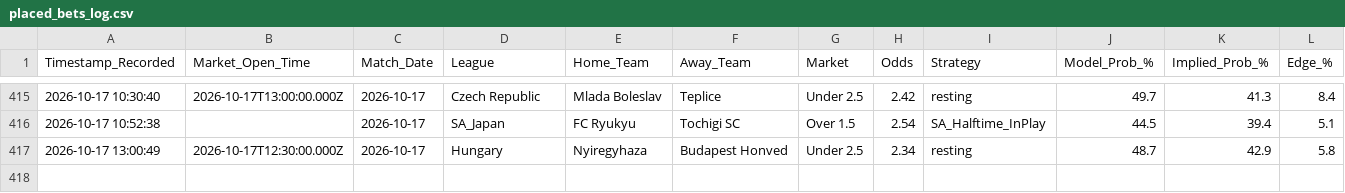
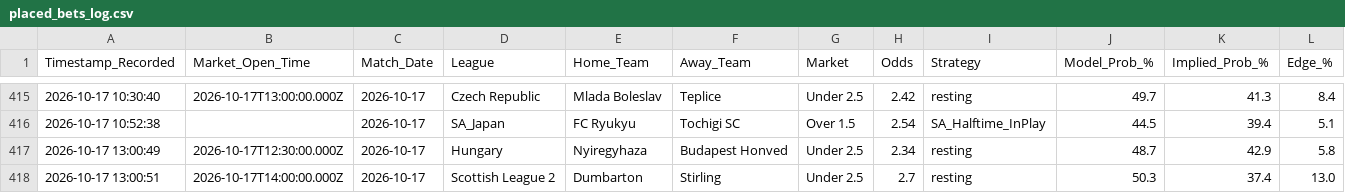
Before and after one commit to gavincruise-code/football-betting-edge, a CSV file: placed_bets_log.csv, drawn as a sheet; only a part is shown, gaps mark what is left out; rows hold the shown columns only; the diff names each change by its address in the sheet, - before the commit and + after, or states it on an @@ line.

Commit message:
Auto-sync bet log

```diff
--- a/placed_bets_log.csv
+++ b/placed_bets_log.csv
+row 418: 2026-10-17 13:00:51 | 2026-10-17T14:00:00.000Z | 2026-10-17 | Scottish League 2 | Dumbarton | Stirling | Under 2.5 | 2.7 | resting | 50.3 | 37.4 | 13.0
```
